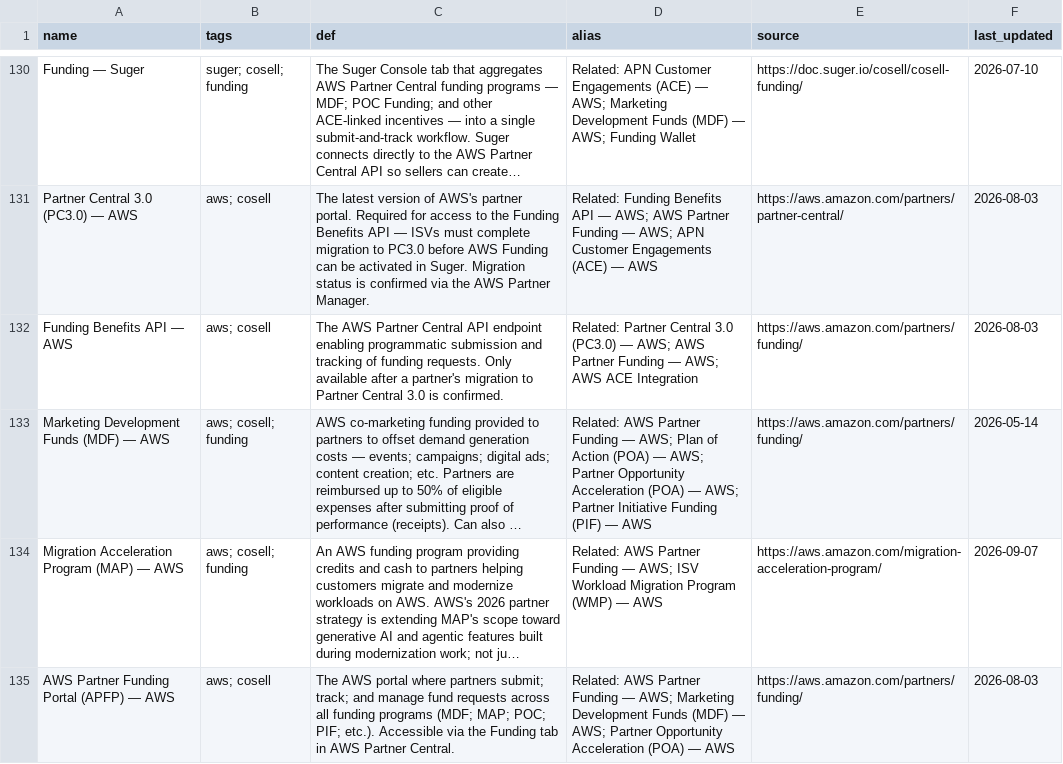
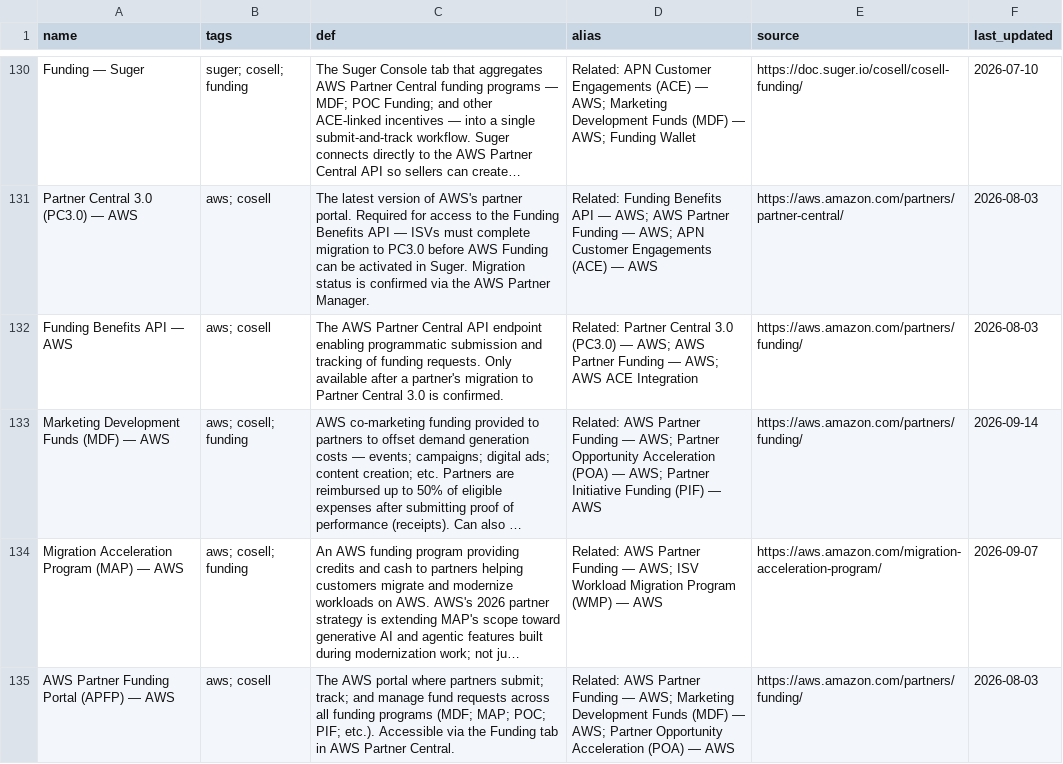
Before and after one commit to gelogabz/marketplaceglossary-prototype-gelobaring, a CSV file: data/terms.csv, drawn as a sheet; only a part is shown, gaps mark what is left out; long unchanged cells end in …; the diff covers the shown part only; the diff names each change by its address in the sheet, - before the commit and + after, or states it on an @@ line.

Commit message:
net new terms for this week

```diff
--- a/data/terms.csv
+++ b/data/terms.csv
-D133 (alias): …— AWS; Plan of Action (POA) — AWS; Partner Opportunity…
+D133 (alias): …— AWS; Partner Opportunity…
-F133 (last_updated): 2026-05-14
+F133 (last_updated): 2026-09-14
```
Also changed, not shown: 3 added rows, 1 removed row and 19 edited cells elsewhere in this file, 2 other files.
